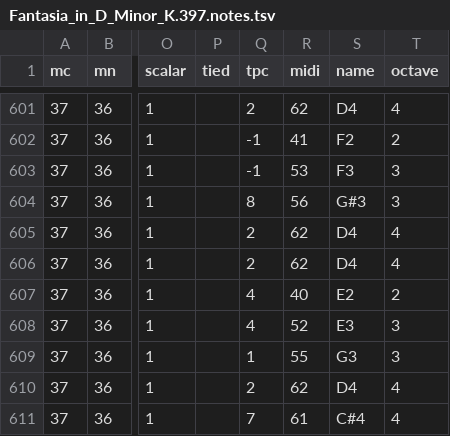
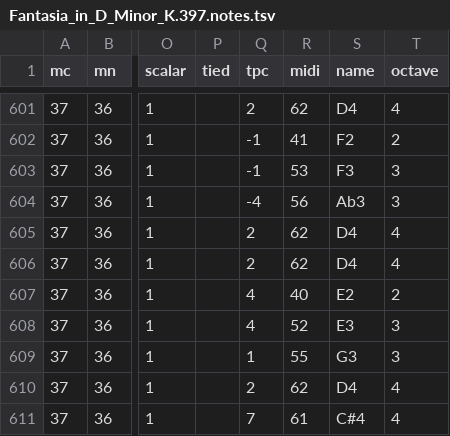
Before and after one commit to MusicalForm/mozart_piano, a TSV file: notes/Fantasia_in_D_Minor_K.397.notes.tsv, drawn as a sheet; only a part is shown, gaps mark what is left out; the diff names each change by its address in the sheet, - before the commit and + after, or states it on an @@ line.

```diff
--- a/notes/Fantasia_in_D_Minor_K.397.notes.tsv
+++ b/notes/Fantasia_in_D_Minor_K.397.notes.tsv
-Q604 (tpc): 8
+Q604 (tpc): -4
-S604 (name): G#3
+S604 (name): Ab3
```
Also changed, not shown: harmonies/Fantasia_in_D_Minor_K.397.harmonies.tsv, metadata.tsv, 8 other files.
